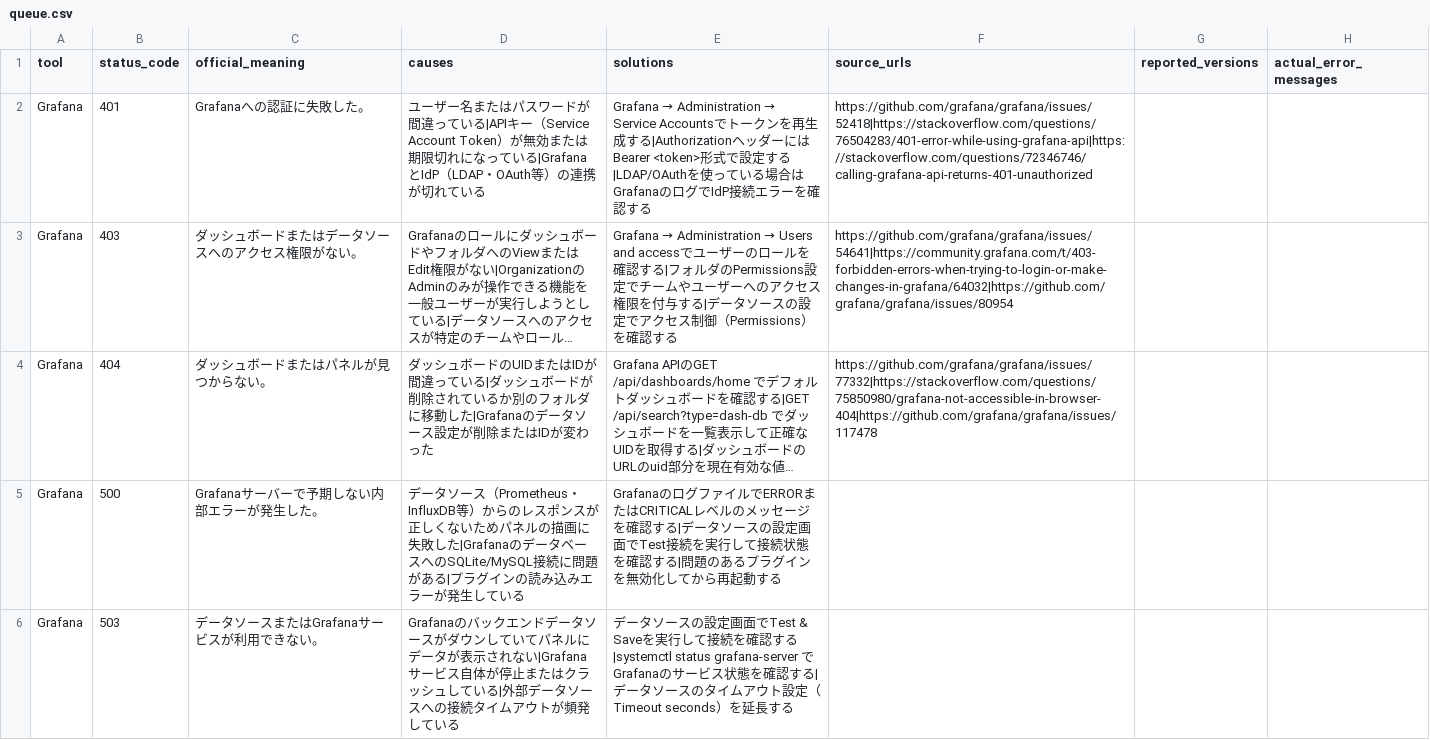
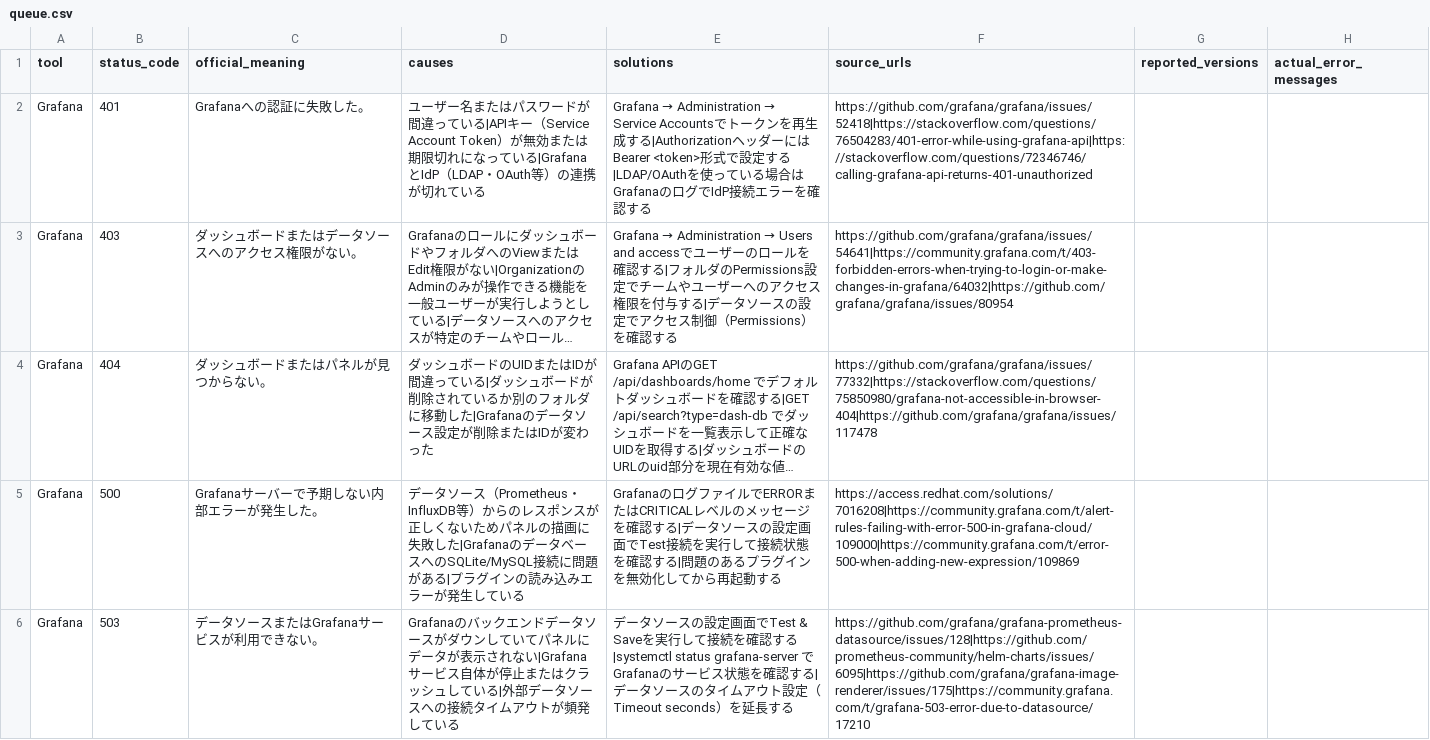
Before and after one commit to ko-508/errorlog, a CSV file: scripts/queue.csv, drawn as a sheet; only a part is shown; long unchanged cells end in …; the diff covers the shown part only; the diff names each change by its address in the sheet, - before the commit and + after, or states it on an @@ line.

Commit message:
daily: 2026-06-22 publish articles

```diff
--- a/scripts/queue.csv
+++ b/scripts/queue.csv
-F5 (source_urls): (empty)
+F5 (source_urls): https://access.redhat.com/solutions/7016208|https://community.grafana.com/t/alert-rules-failing-with-error-500-in-grafana-cloud/109000|https://community.grafana.com/t/error-500-when-adding-new-expression/109869
-F6 (source_urls): (empty)
+F6 (source_urls): https://github.com/grafana/grafana-prometheus-datasource/issues/128|https://github.com/prometheus-community/helm-charts/issues/6095|https://github.com/grafana/grafana-image-renderer/issues/175|https://community.grafana.com/t/grafana-503-error-due-to-datasource/17210
```
Also changed, not shown: 2 edited cells elsewhere in this file.
